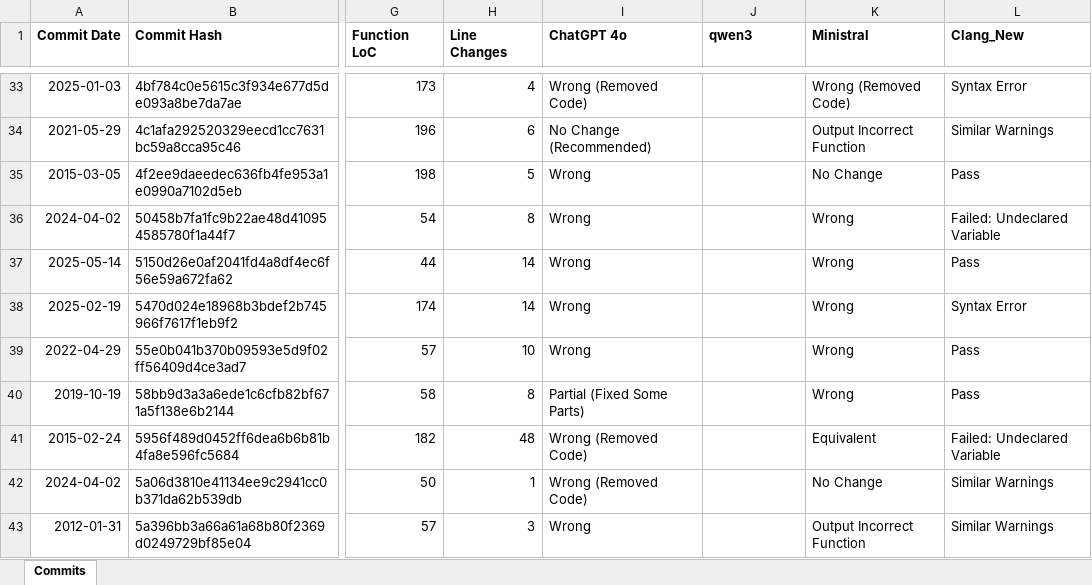
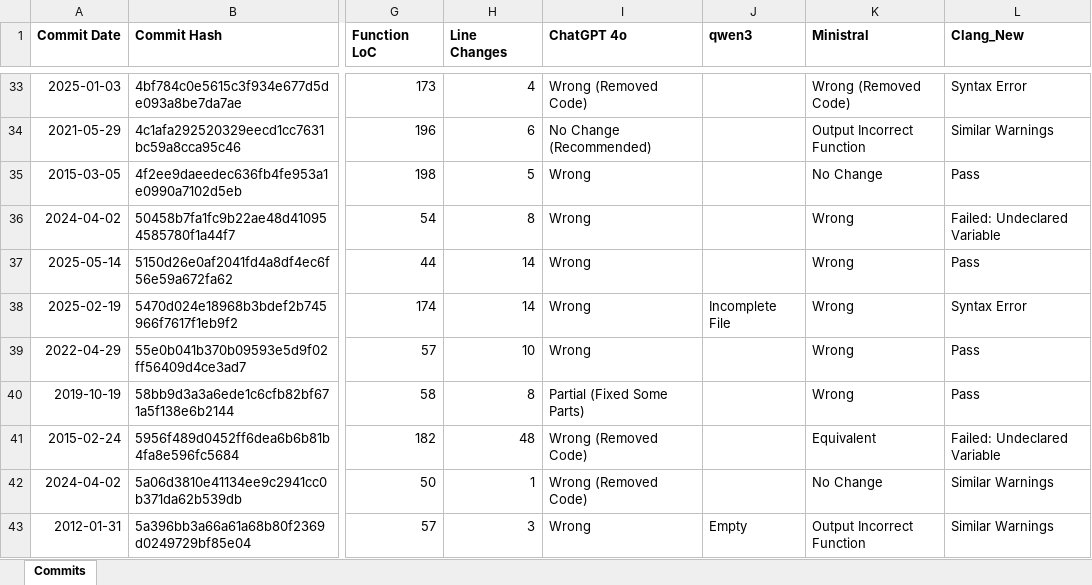
Before and after one commit to MuyeedAhmed/LLMVerification, an Excel workbook: ExcelFiles/FFmpeg.xlsx, sheet Commits, drawn as a sheet; only a part is shown, gaps mark what is left out; values as stored, in another font and other column widths than the file's, no borders; the diff covers the shown part only; the diff names each change by its address in the sheet, - before the commit and + after, or states it on an @@ line.

```diff
--- a/ExcelFiles/FFmpeg.xlsx (sheet Commits)
+++ b/ExcelFiles/FFmpeg.xlsx (sheet Commits)
-J38 (qwen3): (empty)
+J38 (qwen3): Incomplete File
-J43 (qwen3): (empty)
+J43 (qwen3): Empty
```
Also changed, not shown: 22 edited cells elsewhere in this sheet, 1 other file.
